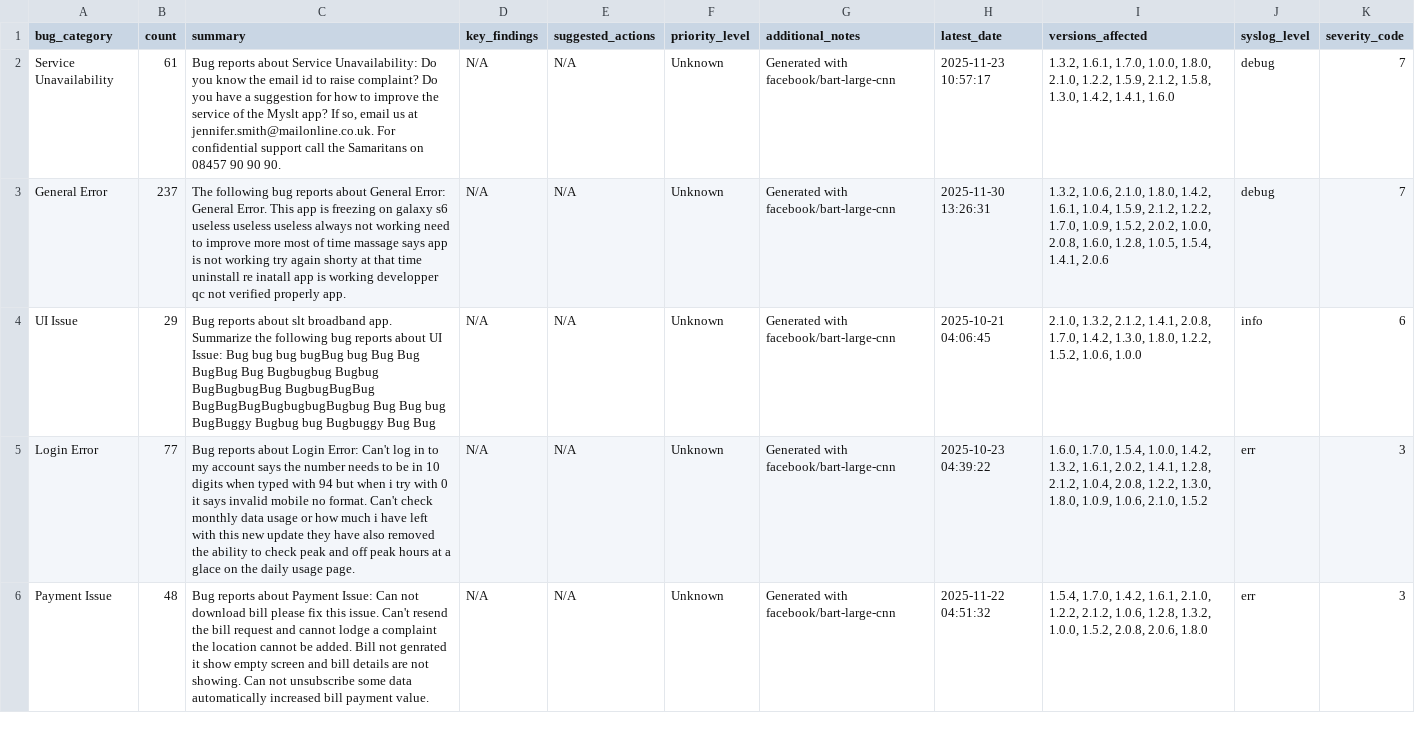
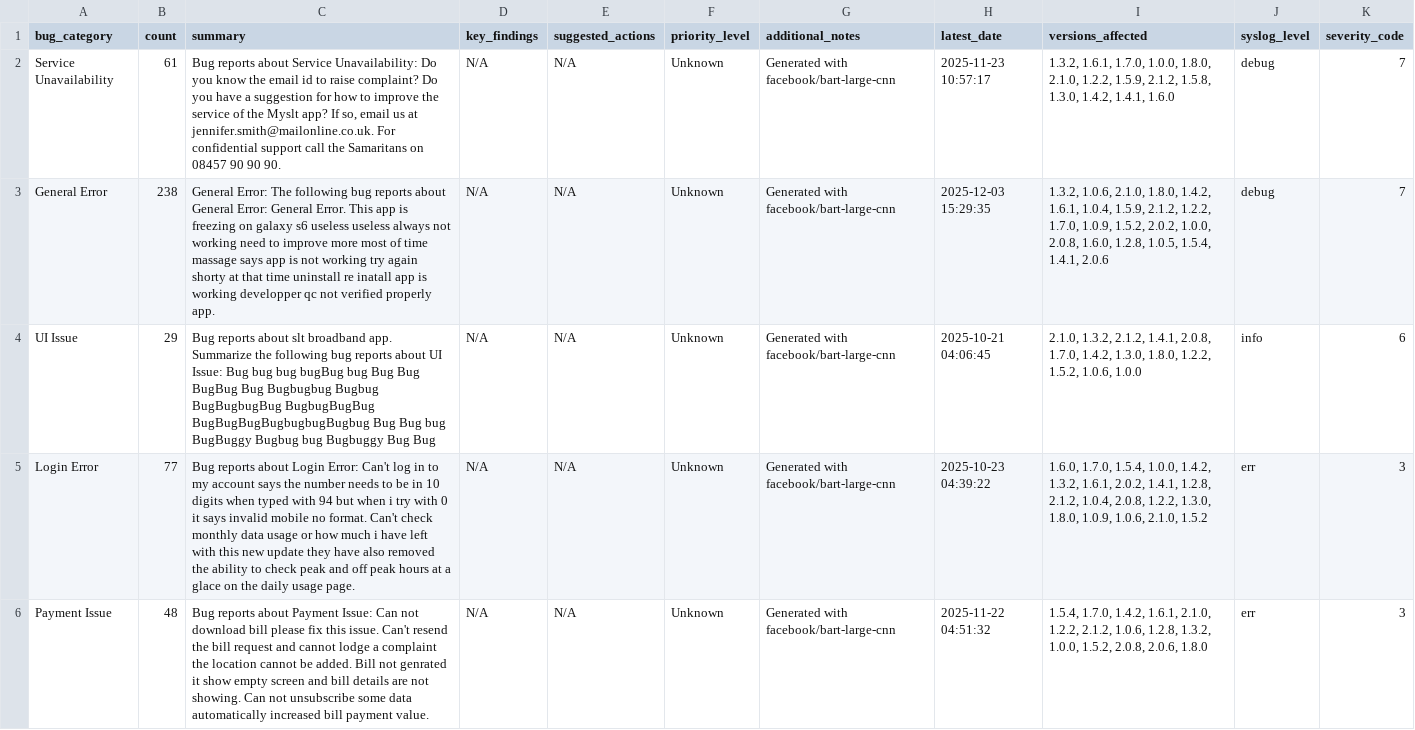
Before and after one commit to Team-SLT/slt-bug-analytics-dashboard, a CSV file: data/developer_bug_summaries.csv, drawn as a sheet; only a part is shown.

```diff
--- a/data/developer_bug_summaries.csv
+++ b/data/developer_bug_summaries.csv
@@ -2,3 +2,3 @@ bug_category,count,summary,key_findings,suggested_actions,priority_level,additio
 Service Unavailability,61,"Bug reports about Service Unavailability: Do you know the email id to raise complaint? Do you have a suggestion for how to improve the service of the Myslt app? If so, email us at jennifer.smith@mailonline.co.uk. For confidential support call the Samaritans on 08457 90 90 90.",N/A,N/A,Unknown,Generated with facebook/bart-large-cnn,2025-11-23 10:57:17,"1.3.2, 1.6.1, 1.7.0, 1.0.0, 1.8.0, 2.1.0, 1.2.2, 1.5.9, 2.1.2, 1.5.8, 1.3.0, 1.4.2, 1.4.1, 1.6.0",debug,7
-General Error,237,The following bug reports about General Error: General Error. This app is freezing on galaxy s6 useless useless useless always not working need to improve more most of time massage says app is not working try again shorty at that time uninstall re inatall app is working developper qc not verified properly app.,N/A,N/A,Unknown,Generated with facebook/bart-large-cnn,2025-11-30 13:26:31,"1.3.2, 1.0.6, 2.1.0, 1.8.0, 1.4.2, 1.6.1, 1.0.4, 1.5.9, 2.1.2, 1.2.2, 1.7.0, 1.0.9, 1.5.2, 2.0.2, 1.0.0, 2.0.8, 1.6.0, 1.2.8, 1.0.5, 1.5.4, 1.4.1, 2.0.6",debug,7
+General Error,238,General Error: The following bug reports about General Error: General Error. This app is freezing on galaxy s6 useless useless always not working need to improve more most of time massage says app is not working try again shorty at that time uninstall re inatall app is working developper qc not verified properly app.,N/A,N/A,Unknown,Generated with facebook/bart-large-cnn,2025-12-03 15:29:35,"1.3.2, 1.0.6, 2.1.0, 1.8.0, 1.4.2, 1.6.1, 1.0.4, 1.5.9, 2.1.2, 1.2.2, 1.7.0, 1.0.9, 1.5.2, 2.0.2, 1.0.0, 2.0.8, 1.6.0, 1.2.8, 1.0.5, 1.5.4, 1.4.1, 2.0.6",debug,7
 UI Issue,29,Bug reports about slt broadband app. Summarize the following bug reports about UI Issue: Bug bug bug bugBug bug Bug Bug BugBug Bug Bugbugbug Bugbug BugBugbugBug BugbugBugBug BugBugBugBugbugbugBugbug Bug Bug bug BugBuggy Bugbug bug Bugbuggy Bug Bug,N/A,N/A,Unknown,Generated with facebook/bart-large-cnn,2025-10-21 04:06:45,"2.1.0, 1.3.2, 2.1.2, 1.4.1, 2.0.8, 1.7.0, 1.4.2, 1.3.0, 1.8.0, 1.2.2, 1.5.2, 1.0.6, 1.0.0",info,6
```
Also changed, not shown: data/bug_predictions.csv, data/categorized_bugs.csv, 4 other files.
